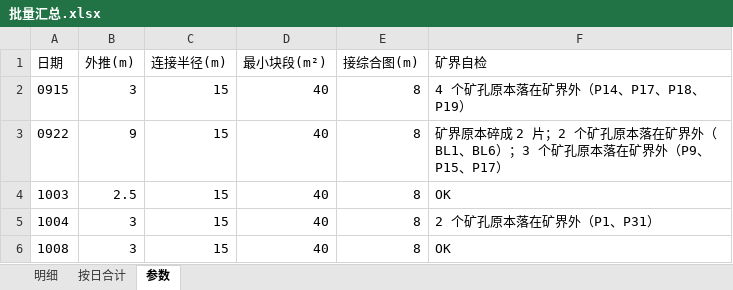
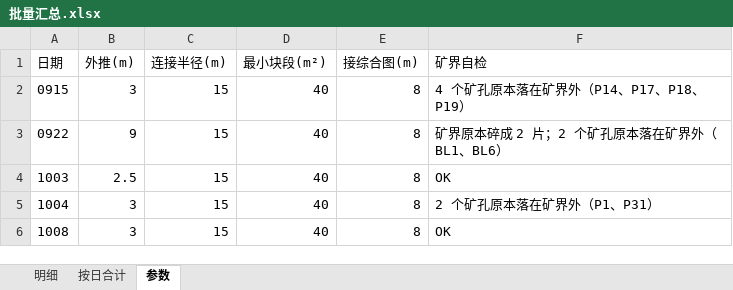
Before and after one commit to bit479/auto-second-mining, an Excel workbook: 北部山头3940平台2026/7、单日数据/_批量汇总/批量汇总.xlsx, sheet 参数, drawn as a sheet; values as stored, in another font and other column widths than the file's, no borders; the diff names each change by its address in the sheet, - before the commit and + after, or states it on an @@ line.

```diff
--- a/北部山头3940平台2026/7、单日数据/_批量汇总/批量汇总.xlsx (sheet 参数)
+++ b/北部山头3940平台2026/7、单日数据/_批量汇总/批量汇总.xlsx (sheet 参数)
-F3 (矿界自检): 矿界原本碎成 2 片；2 个矿孔原本落在矿界外（BL1、BL6）；3 个矿孔原本落在矿界外（P9、P15、P17）
+F3 (矿界自检): 矿界原本碎成 2 片；2 个矿孔原本落在矿界外（BL1、BL6）
```
Also changed, not shown: sheet 明细, sheet 按日合计, 10 other files.
